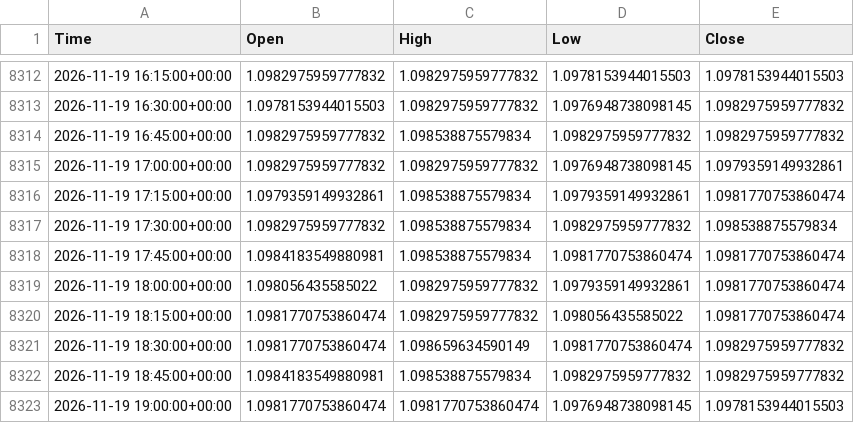
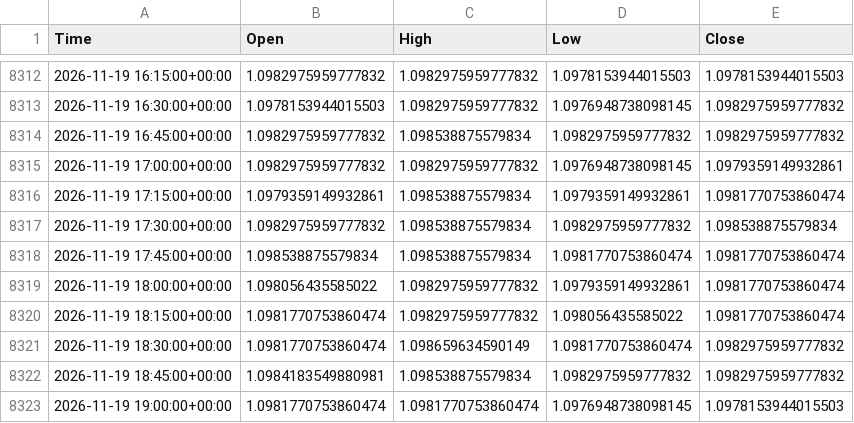
Before and after one commit to rn4hmgbfhg-maker/fx-usdjpy, a CSV file: data/eurusd_15m.csv, drawn as a sheet; only a part is shown, gaps mark what is left out.

```diff
--- a/data/eurusd_15m.csv
+++ b/data/eurusd_15m.csv
@@ -8317,3 +8317,3 @@ Time,Open,High,Low,Close
 2026-11-19 17:30:00+00:00,1.0982975959777832,1.098538875579834,1.0982975959777832,1.098538875579834
-2026-11-19 17:45:00+00:00,1.0984183549880981,1.098538875579834,1.0981770753860474,1.0981770753860474
+2026-11-19 17:45:00+00:00,1.098538875579834,1.098538875579834,1.0981770753860474,1.0981770753860474
 2026-11-19 18:00:00+00:00,1.098056435585022,1.0982975959777832,1.0979359149932861,1.0981770753860474
```
Also changed, not shown: data/eurjpy_15m.csv, data/eurjpy_daily.csv, 16 other files.
